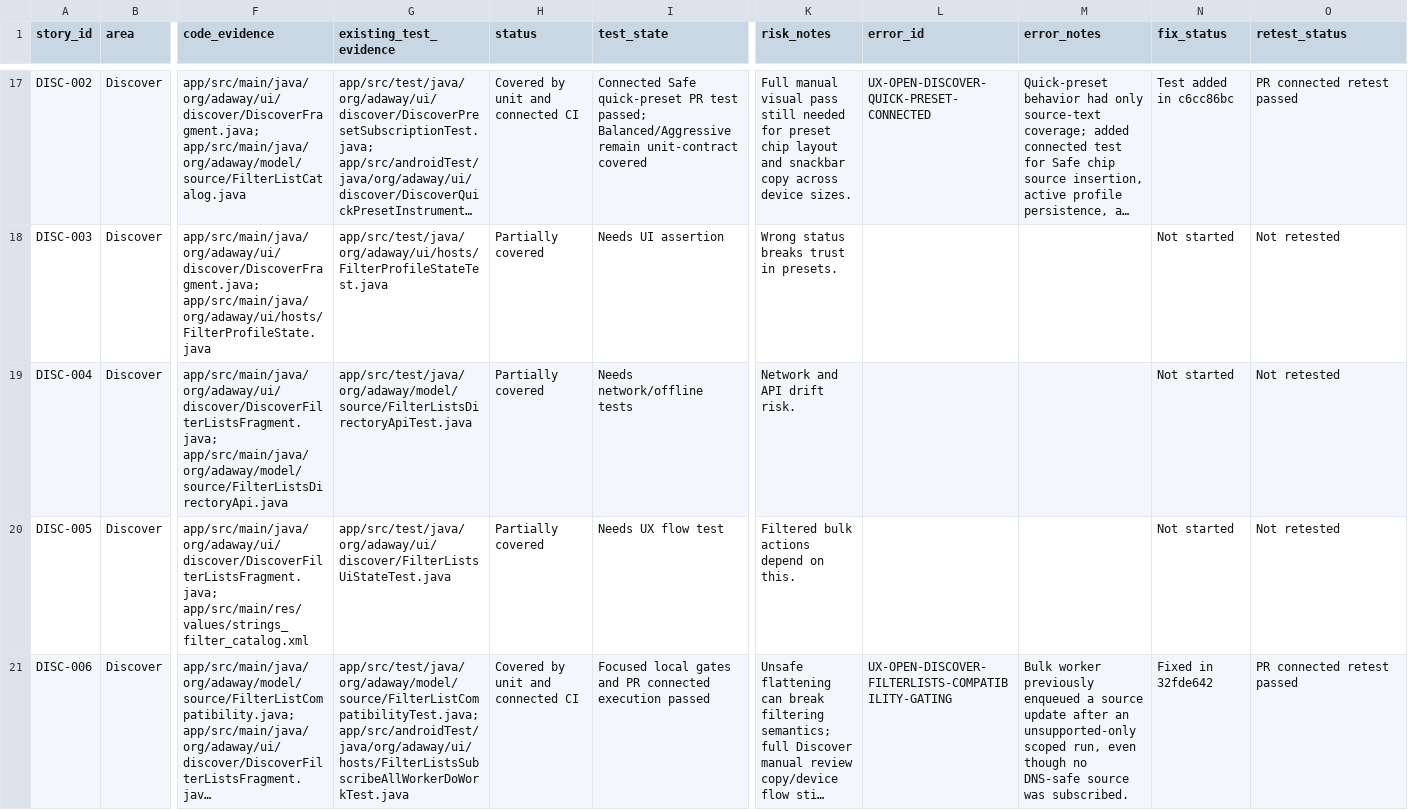
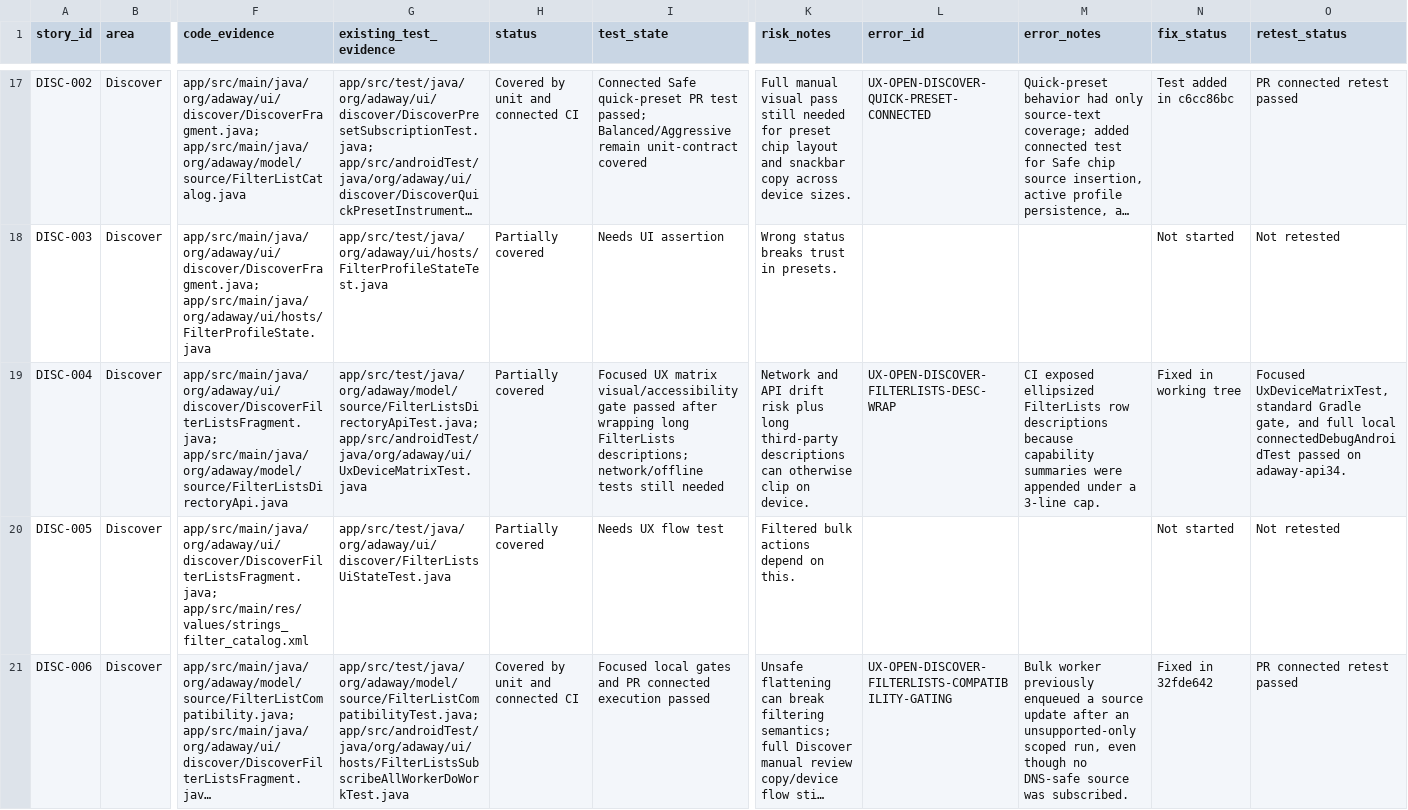
Before and after one commit to stevesolun/AdAway, a TSV file: tasks/user-story-status.tsv, drawn as a sheet; only a part is shown, gaps mark what is left out; long unchanged cells end in …; the diff names each change by its address in the sheet, - before the commit and + after, or states it on an @@ line.

Commit message:
fix: wrap filterlist descriptions

```diff
--- a/tasks/user-story-status.tsv
+++ b/tasks/user-story-status.tsv
-G19 (existing_test_evidence): app/src/test/java/org/adaway/model/source/FilterListsDirectoryApiTest.java
+G19 (existing_test_evidence): app/src/test/java/org/adaway/model/source/FilterListsDirectoryApiTest.java; app/src/androidTest/java/org/adaway/ui/UxDeviceMatrixTest.java
-I19 (test_state): Needs network/offline tests
+I19 (test_state): Focused UX matrix visual/accessibility gate passed after wrapping long FilterLists descriptions; network/offline tests still needed
-K19 (risk_notes): …API drift risk.
+K19 (risk_notes): …API drift risk plus long third-party descriptions can otherwise clip on device.
-L19 (error_id): (empty)
+L19 (error_id): UX-OPEN-DISCOVER-FILTERLISTS-DESC-WRAP
-M19 (error_notes): (empty)
+M19 (error_notes): CI exposed ellipsized FilterLists row descriptions because capability summaries were appended under a 3-line cap.
-N19 (fix_status): Not started
+N19 (fix_status): Fixed in working tree
-O19 (retest_status): Not retested
+O19 (retest_status): Focused UxDeviceMatrixTest, standard Gradle gate, and full local connectedDebugAndroidTest passed on adaway-api34.
```
Also changed, not shown: 2 other files.
